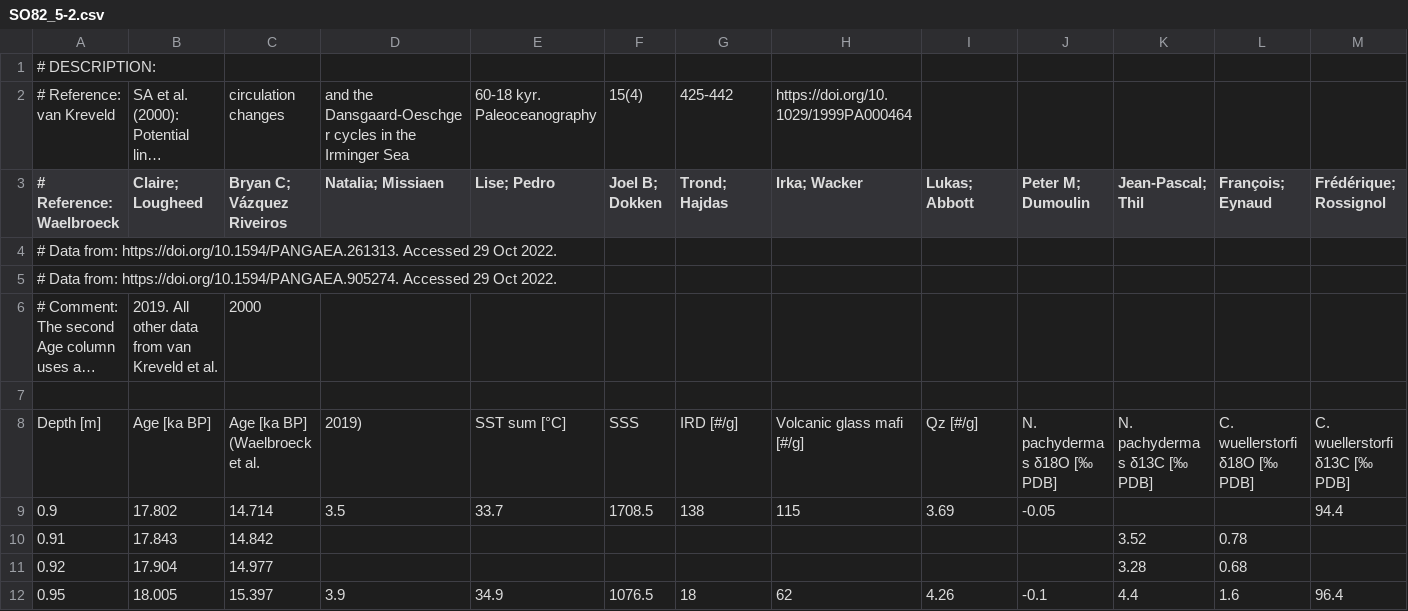
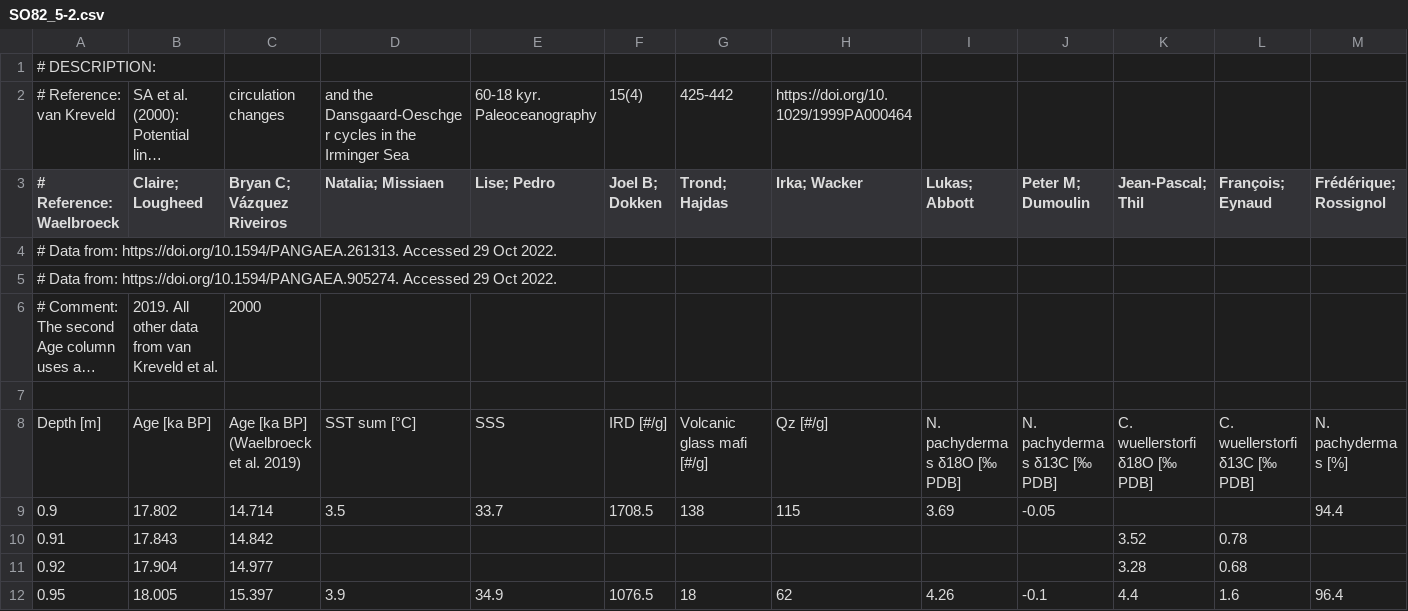
Before and after one commit to paleojump/paleojump, a CSV file: data/SO82_5-2.csv, drawn as a sheet; only a part is shown; long unchanged cells end in …; the diff covers the shown part only; the diff names each change by its address in the sheet, - before the commit and + after, or states it on an @@ line.

```diff
--- a/data/SO82_5-2.csv
+++ b/data/SO82_5-2.csv
-C8 (Bryan C; Vázquez Riveiros): Age [ka BP] (Waelbroeck et al.
+C8 (Bryan C; Vázquez Riveiros): Age [ka BP] (Waelbroeck et al. 2019)
-D8 (Natalia; Missiaen): 2019)
+D8 (Natalia; Missiaen): SST sum [°C]
-E8 (Lise; Pedro): SST sum [°C]
+E8 (Lise; Pedro): SSS
-F8 (Joel B; Dokken): SSS
+F8 (Joel B; Dokken): IRD [#/g]
-G8 (Trond; Hajdas): IRD [#/g]
+G8 (Trond; Hajdas): Volcanic glass mafi [#/g]
-H8 (Irka; Wacker): Volcanic glass mafi [#/g]
+H8 (Irka; Wacker): Qz [#/g]
-I8 (Lukas; Abbott): Qz [#/g]
+I8 (Lukas; Abbott): N. pachyderma s δ18O [‰ PDB]
-J8 (Peter M; Dumoulin): N. pachyderma s δ18O [‰ PDB]
+J8 (Peter M; Dumoulin): N. pachyderma s δ13C [‰ PDB]
-K8 (Jean-Pascal; Thil): N. pachyderma s δ13C [‰ PDB]
+K8 (Jean-Pascal; Thil): C. wuellerstorfi δ18O [‰ PDB]
-L8 (François; Eynaud): C. wuellerstorfi δ18O [‰ PDB]
+L8 (François; Eynaud): C. wuellerstorfi δ13C [‰ PDB]
-M8 (Frédérique; Rossignol): C. wuellerstorfi δ13C [‰ PDB]
+M8 (Frédérique; Rossignol): N. pachyderma s [%]
```
Also changed, not shown: 3 edited cells elsewhere in this file, results/SO82_5-2_SST_KSjumps.csv, 4 other files.
